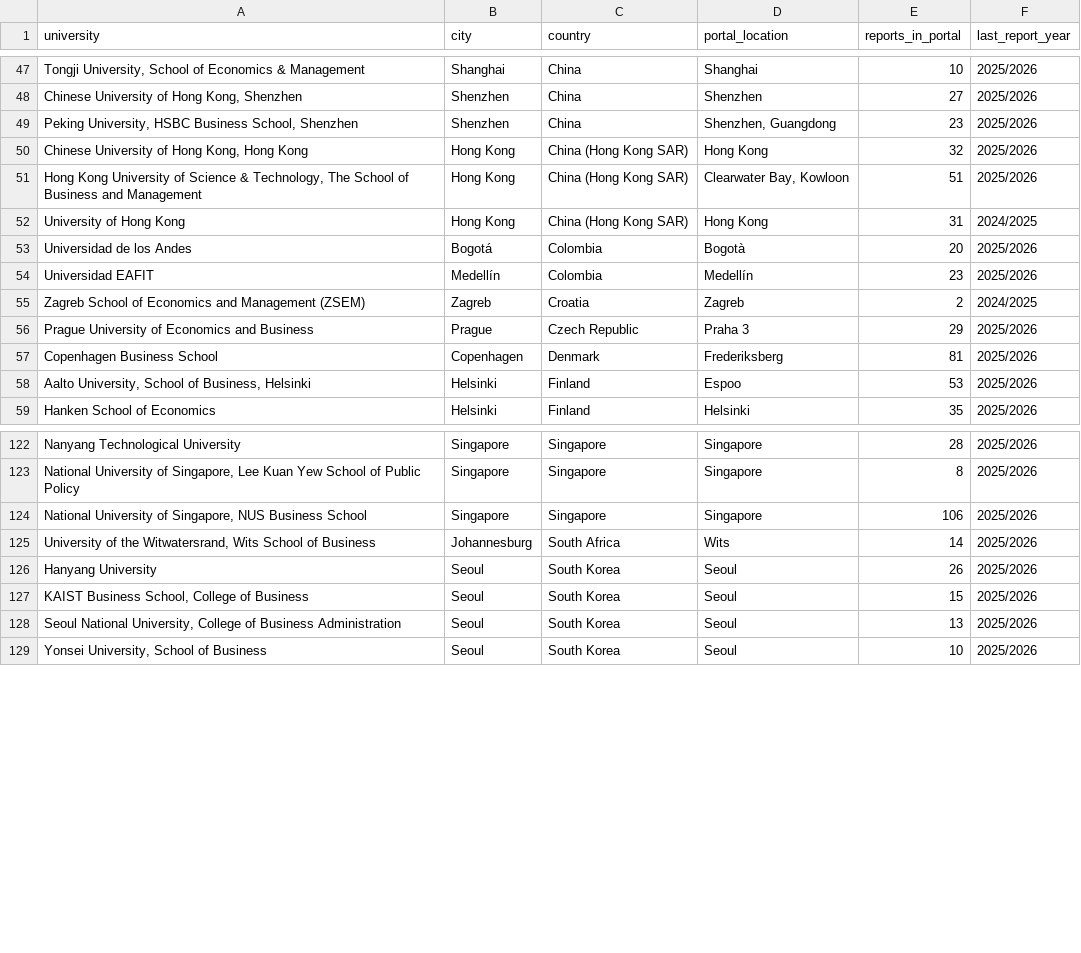
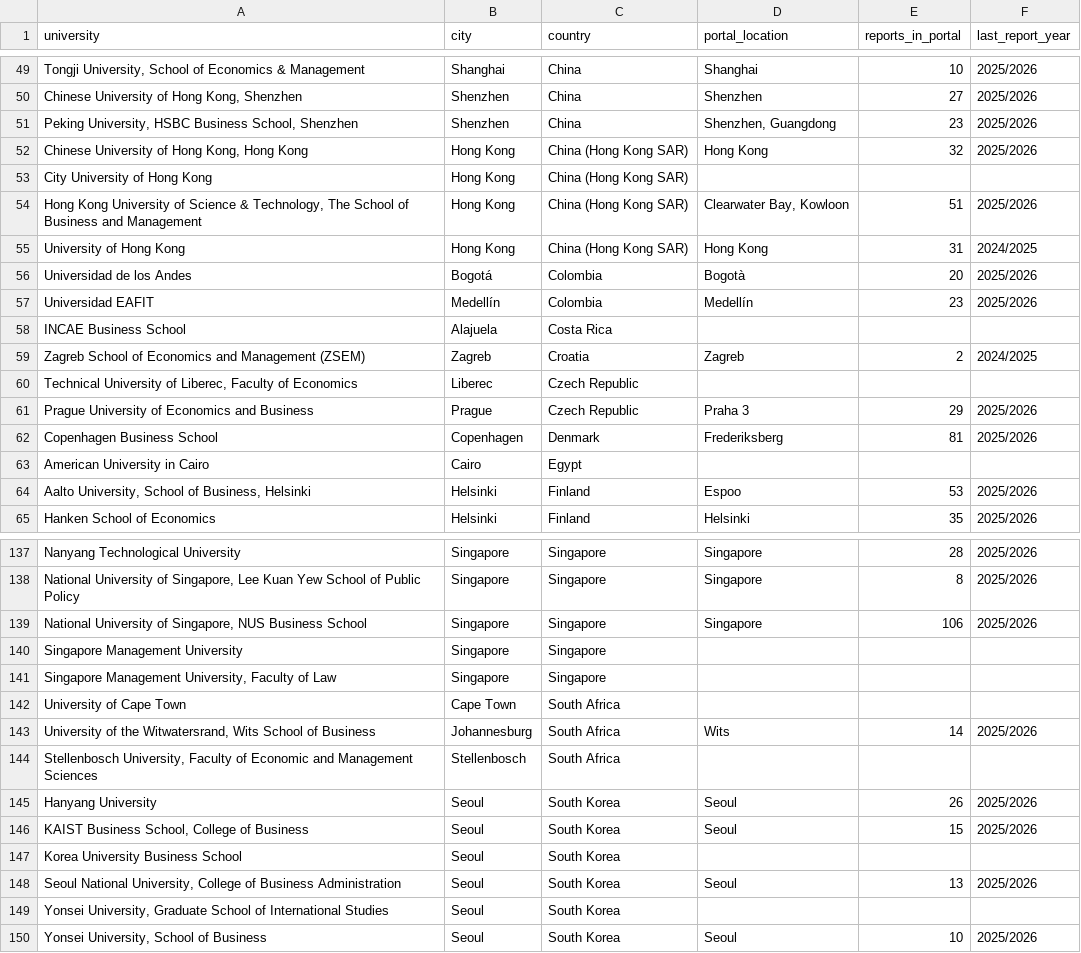
Before and after one commit to jdclarra/Project_CS, a CSV file: exchange_cost_planner/data/universities.csv, drawn as a sheet; only a part is shown, gaps mark what is left out; the diff covers the shown part only; the diff names each change by its address in the sheet, - before the commit and + after, or states it on an @@ line.

```diff
--- a/exchange_cost_planner/data/universities.csv
+++ b/exchange_cost_planner/data/universities.csv
+row 53: City University of Hong Kong | Hong Kong | China (Hong Kong SAR)
+row 58: INCAE Business School | Alajuela | Costa Rica
+row 60: Technical University of Liberec, Faculty of Economics | Liberec | Czech Republic
+row 63: American University in Cairo | Cairo | Egypt
+row 140: Singapore Management University | Singapore | Singapore
+row 141: Singapore Management University, Faculty of Law | Singapore | Singapore
+row 142: University of Cape Town | Cape Town | South Africa
+row 144: Stellenbosch University, Faculty of Economic and Management Sciences | Stellenbosch | South Africa
+row 147: Korea University Business School | Seoul | South Korea
+row 149: Yonsei University, Graduate School of International Studies | Seoul | South Korea
```
Also changed, not shown: 27 added rows and 11 moved rows elsewhere in this file, exchange_cost_planner/data/cities.csv.
